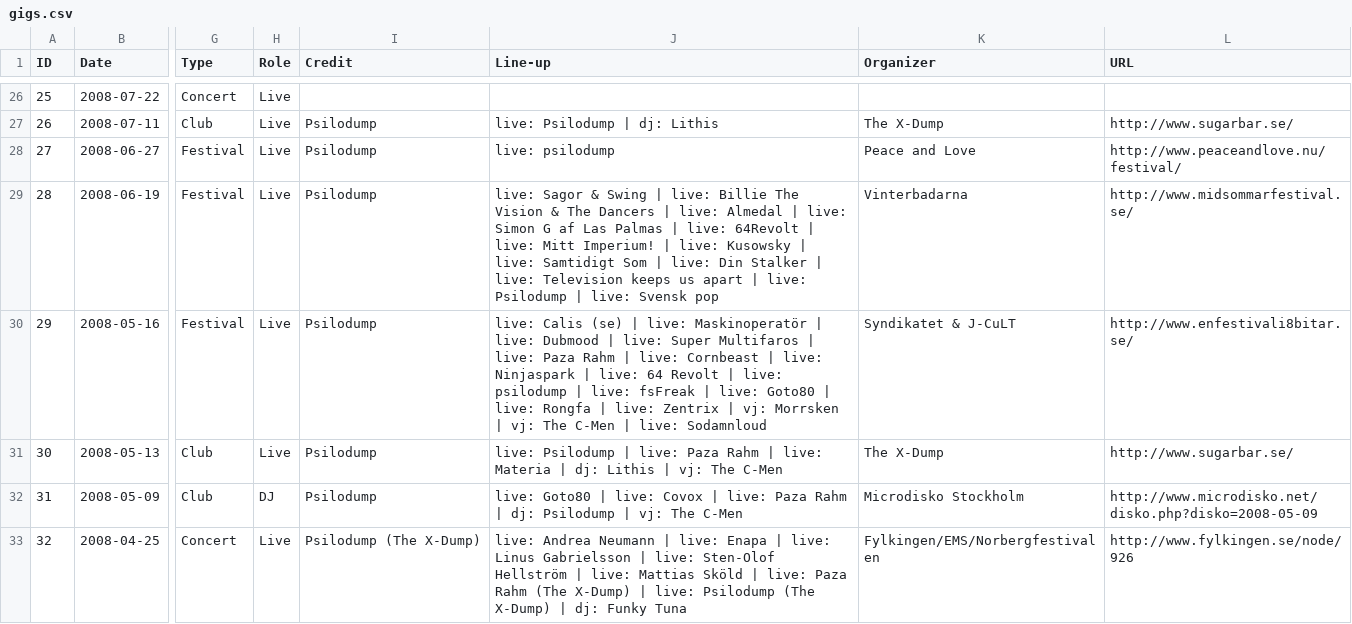
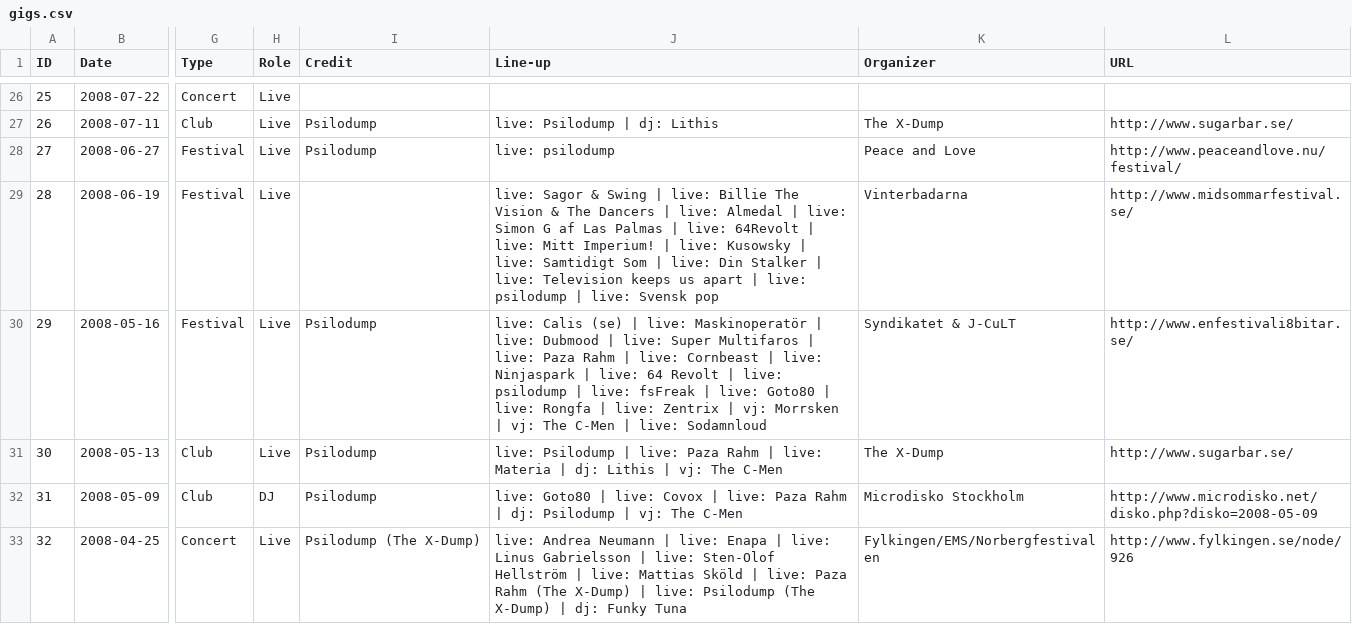
Before and after one commit to psilodump/website-data, a CSV file: gigs.csv, drawn as a sheet; only a part is shown, gaps mark what is left out; the diff names each change by its address in the sheet, - before the commit and + after, or states it on an @@ line.

```diff
--- a/gigs.csv
+++ b/gigs.csv
-I29 (Credit): Psilodump
+I29 (Credit): (empty)
-J29 (Line-up): …| live: Psilodump | live:…
+J29 (Line-up): …| live: psilodump | live:…
```
Also changed, not shown: appearances.csv, gig_lineup.csv.
